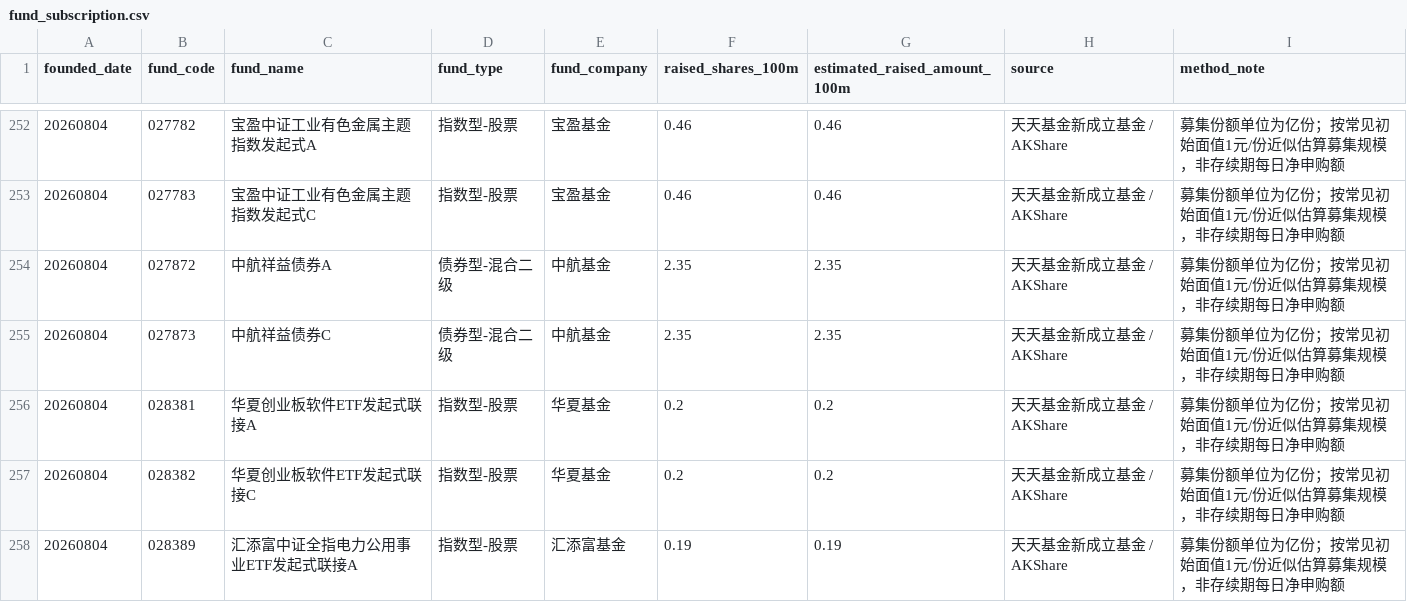
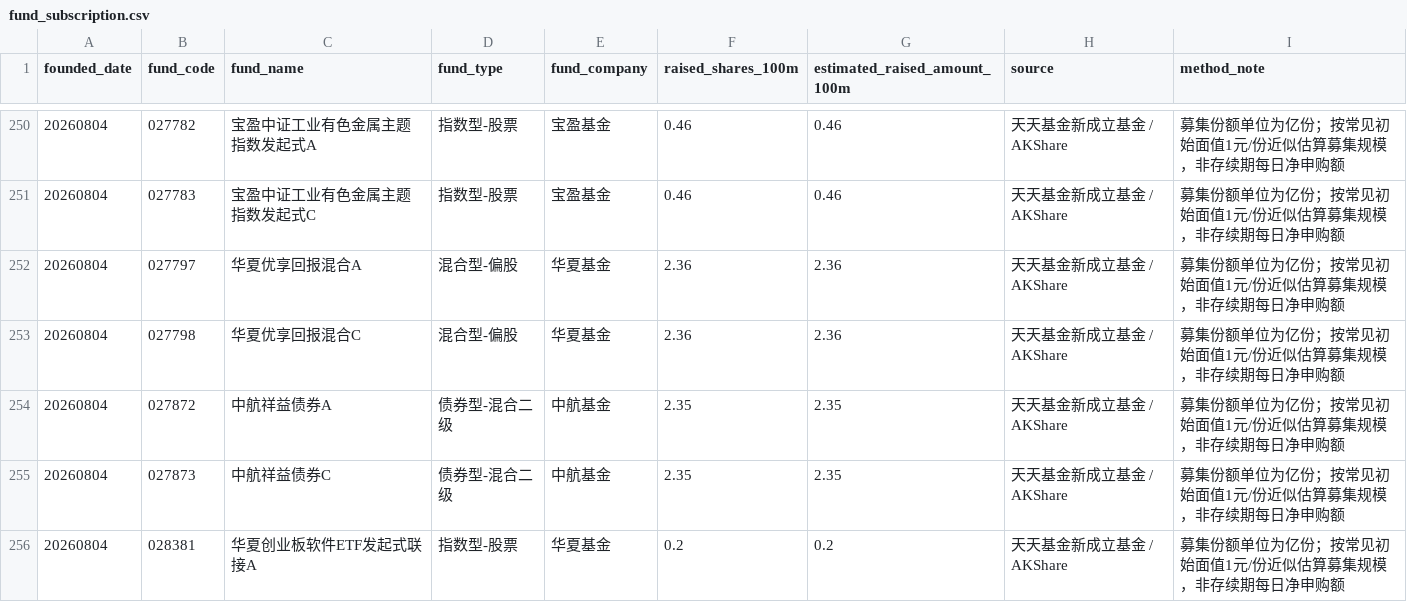
Before and after one commit to littlepeachh/macroscope-dashboard-v9, a CSV file: data/fund_subscription.csv, drawn as a sheet; only a part is shown, gaps mark what is left out; the shorter side is filled out with more unchanged rows; the diff covers the shown part only.

```diff
--- a/data/fund_subscription.csv
+++ b/data/fund_subscription.csv
@@ -253,2 +251,4 @@
 20260804,027783,宝盈中证工业有色金属主题指数发起式C,指数型-股票,宝盈基金,0.46,0.46,天天基金新成立基金 / AKShare,募集份额单位为亿份；按常见初始面值1元/份近似估算募集规模，非存续期每日净申购额
+20260804,027797,华夏优享回报混合A,混合型-偏股,华夏基金,2.36,2.36,天天基金新成立基金 / AKShare,募集份额单位为亿份；按常见初始面值1元/份近似估算募集规模，非存续期每日净申购额
+20260804,027798,华夏优享回报混合C,混合型-偏股,华夏基金,2.36,2.36,天天基金新成立基金 / AKShare,募集份额单位为亿份；按常见初始面值1元/份近似估算募集规模，非存续期每日净申购额
 20260804,027872,中航祥益债券A,债券型-混合二级,中航基金,2.35,2.35,天天基金新成立基金 / AKShare,募集份额单位为亿份；按常见初始面值1元/份近似估算募集规模，非存续期每日净申购额
```
Also changed, not shown: 6 added rows and 8 removed rows elsewhere in this file, data/macro.csv, 2 other files.
